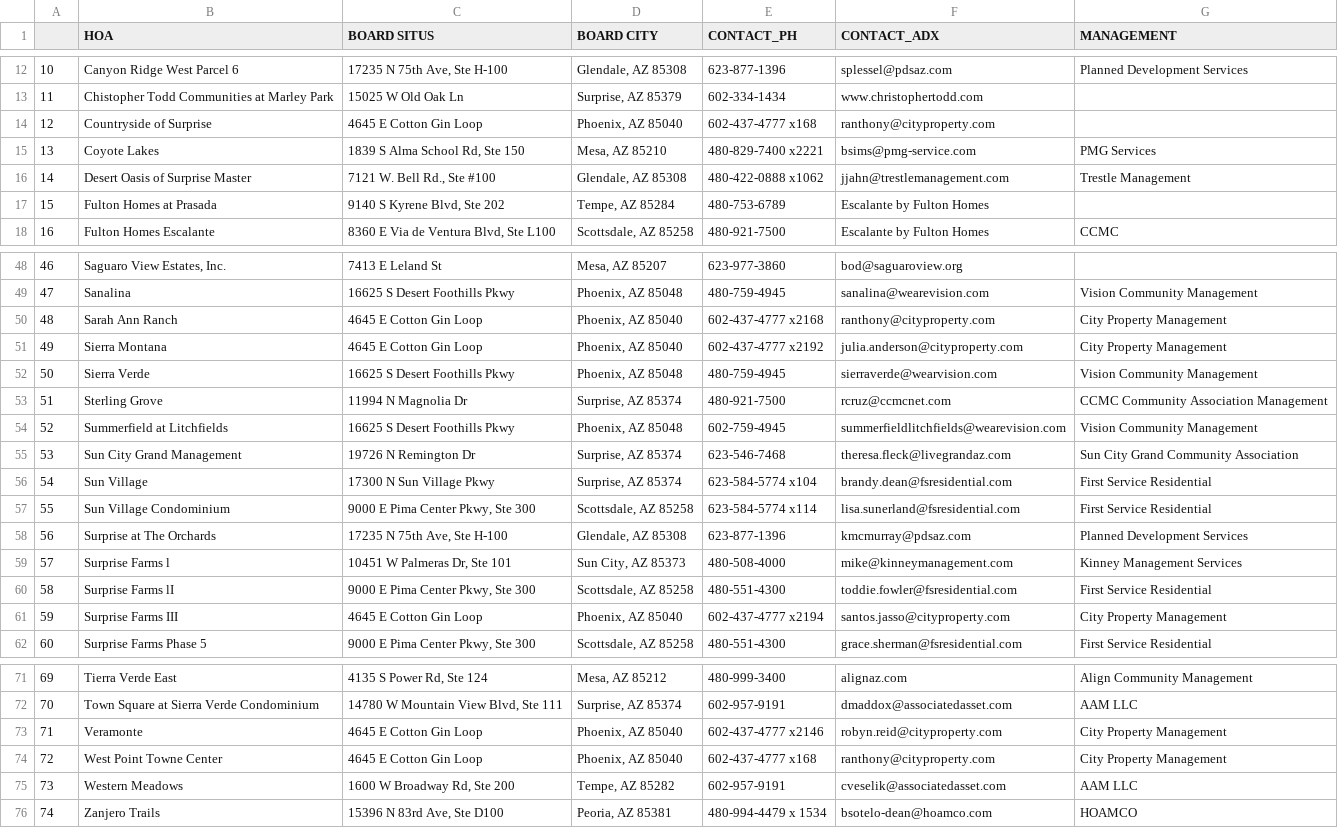
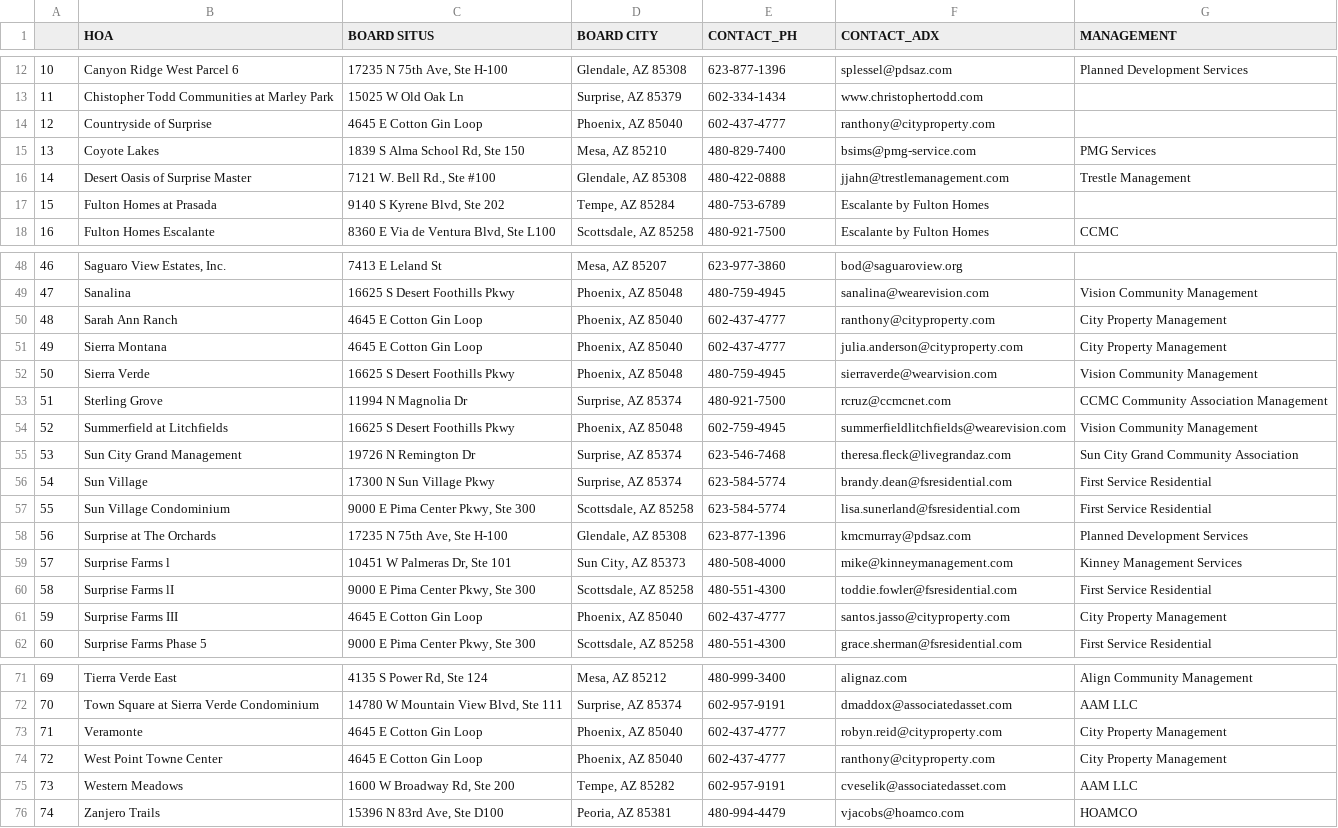
Before and after one commit to TASCer/hoa_insights_surpriseaz, a CSV file: src/hoa_insights_surpriseaz/database/setup/seed_data/surpriseaz-hoa-management.csv, drawn as a sheet; only a part is shown, gaps mark what is left out; the diff covers the shown part only.

```diff
--- a/src/hoa_insights_surpriseaz/database/setup/seed_data/surpriseaz-hoa-management.csv
+++ b/src/hoa_insights_surpriseaz/database/setup/seed_data/surpriseaz-hoa-management.csv
@@ -13,5 +13,5 @@
 11,Chistopher Todd Communities at Marley Park,15025 W Old Oak Ln,"Surprise, AZ 85379",602-334-1434,www.christophertodd.com,
-12,Countryside of Surprise,4645 E Cotton Gin Loop,"Phoenix, AZ 85040",602-437-4777 x168,ranthony@cityproperty.com,
-13,Coyote Lakes,"1839 S Alma School Rd, Ste 150","Mesa, AZ 85210",480-829-7400 x2221,bsims@pmg-service.com,PMG Services
-14,Desert Oasis of Surprise Master,"7121 W. Bell Rd., Ste #100","Glendale, AZ 85308",480-422-0888 x1062,jjahn@trestlemanagement.com,Trestle Management
+12,Countryside of Surprise,4645 E Cotton Gin Loop,"Phoenix, AZ 85040",602-437-4777,ranthony@cityproperty.com,
+13,Coyote Lakes,"1839 S Alma School Rd, Ste 150","Mesa, AZ 85210",480-829-7400,bsims@pmg-service.com,PMG Services
+14,Desert Oasis of Surprise Master,"7121 W. Bell Rd., Ste #100","Glendale, AZ 85308",480-422-0888,jjahn@trestlemanagement.com,Trestle Management
 15,Fulton Homes at Prasada,"9140 S Kyrene Blvd, Ste 202","Tempe, AZ 85284",480-753-6789,Escalante by Fulton Homes,
@@ -49,4 +49,4 @@
 47,Sanalina,16625 S Desert Foothills Pkwy,"Phoenix, AZ 85048",480-759-4945,sanalina@wearevision.com,Vision Community Management
-48,Sarah Ann Ranch,4645 E Cotton Gin Loop,"Phoenix, AZ 85040",602-437-4777 x2168,ranthony@cityproperty.com,City Property Management
-49,Sierra Montana,4645 E Cotton Gin Loop,"Phoenix, AZ 85040",602-437-4777 x2192,julia.anderson@cityproperty.com,City Property Management
+48,Sarah Ann Ranch,4645 E Cotton Gin Loop,"Phoenix, AZ 85040",602-437-4777,ranthony@cityproperty.com,City Property Management
+49,Sierra Montana,4645 E Cotton Gin Loop,"Phoenix, AZ 85040",602-437-4777,julia.anderson@cityproperty.com,City Property Management
 50,Sierra Verde,16625 S Desert Foothills Pkwy,"Phoenix, AZ 85048",480-759-4945,sierraverde@wearvision.com,Vision Community Management
@@ -55,4 +55,4 @@
 53,Sun City Grand Management,19726 N Remington Dr,"Surprise, AZ 85374",623-546-7468,theresa.fleck@livegrandaz.com,Sun City Grand Community Association
-54,Sun Village,17300 N Sun Village Pkwy,"Surprise, AZ 85374",623-584-5774 x104,brandy.dean@fsresidential.com,First Service Residential
-55,Sun Village Condominium,"9000 E Pima Center Pkwy, Ste 300","Scottsdale, AZ 85258",623-584-5774 x114,lisa.sunerland@fsresidential.com,First Service Residential
+54,Sun Village,17300 N Sun Village Pkwy,"Surprise, AZ 85374",623-584-5774,brandy.dean@fsresidential.com,First Service Residential
+55,Sun Village Condominium,"9000 E Pima Center Pkwy, Ste 300","Scottsdale, AZ 85258",623-584-5774,lisa.sunerland@fsresidential.com,First Service Residential
 56,Surprise at The Orchards,"17235 N 75th Ave, Ste H-100","Glendale, AZ 85308",623-877-1396,kmcmurray@pdsaz.com,Planned Development Services
@@ -60,3 +60,3 @@
 58,Surprise Farms lI,"9000 E Pima Center Pkwy, Ste 300","Scottsdale, AZ 85258",480-551-4300,toddie.fowler@fsresidential.com,First Service Residential
-59,Surprise Farms III,4645 E Cotton Gin Loop,"Phoenix, AZ 85040",602-437-4777 x2194,santos.jasso@cityproperty.com,City Property Management
+59,Surprise Farms III,4645 E Cotton Gin Loop,"Phoenix, AZ 85040",602-437-4777,santos.jasso@cityproperty.com,City Property Management
 60,Surprise Farms Phase 5,"9000 E Pima Center Pkwy, Ste 300","Scottsdale, AZ 85258",480-551-4300,grace.sherman@fsresidential.com,First Service Residential
@@ -72,5 +72,5 @@
 70,Town Square at Sierra Verde Condominium,"14780 W Mountain View Blvd, Ste 111","Surprise, AZ 85374",602-957-9191,dmaddox@associatedasset.com,AAM LLC
-71,Veramonte,4645 E Cotton Gin Loop,"Phoenix, AZ 85040",602-437-4777 x2146,robyn.reid@cityproperty.com,City Property Management
-72,West Point Towne Center,4645 E Cotton Gin Loop,"Phoenix, AZ 85040",602-437-4777 x168,ranthony@cityproperty.com,City Property Management
+71,Veramonte,4645 E Cotton Gin Loop,"Phoenix, AZ 85040",602-437-4777,robyn.reid@cityproperty.com,City Property Management
+72,West Point Towne Center,4645 E Cotton Gin Loop,"Phoenix, AZ 85040",602-437-4777,ranthony@cityproperty.com,City Property Management
 73,Western Meadows,"1600 W Broadway Rd, Ste 200","Tempe, AZ 85282",602-957-9191,cveselik@associatedasset.com,AAM LLC
-74,Zanjero Trails,"15396 N 83rd Ave, Ste D100","Peoria, AZ 85381",480-994-4479 x 1534,bsotelo-dean@hoamco.com,HOAMCO
+74,Zanjero Trails,"15396 N 83rd Ave, Ste D100","Peoria, AZ 85381",480-994-4479,vjacobs@hoamco.com,HOAMCO
```
Also changed, not shown: 5 edited cells elsewhere in this file.
